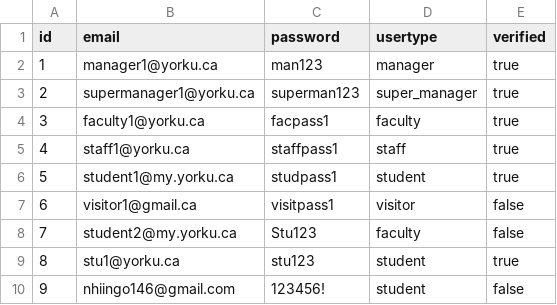
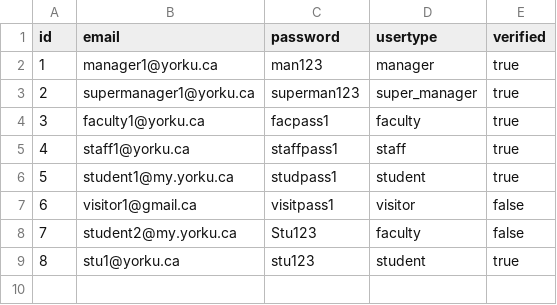
Before and after one commit to KDHIR004/YUparking, a CSV file: src/yuparking/data/users.csv, drawn as a sheet; the diff names each change by its address in the sheet, - before the commit and + after, or states it on an @@ line.

```diff
--- a/src/yuparking/data/users.csv
+++ b/src/yuparking/data/users.csv
-row 10: 9 | nhiingo146@gmail.com | 123456! | student | false
```
Also changed, not shown: src/yuparking/data/bookings.csv, 5 other files.
